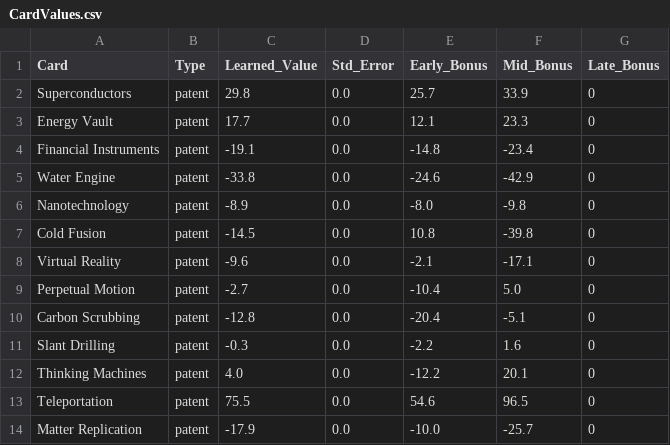
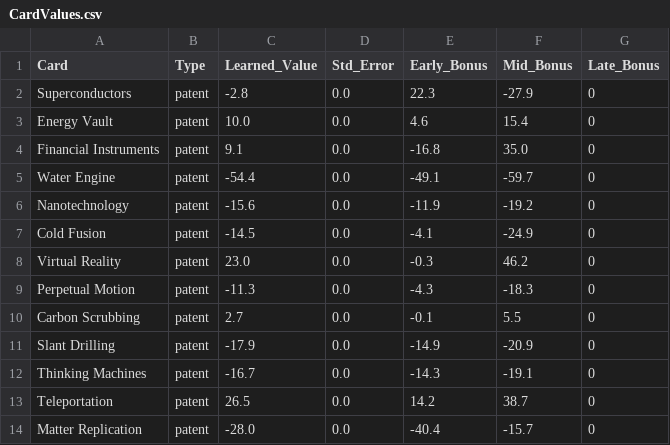
Before and after one commit to SorenJohnson/play-test-explorer, a CSV file: my_project/data/CardValues.csv, drawn as a sheet.

```diff
--- a/my_project/data/CardValues.csv
+++ b/my_project/data/CardValues.csv
@@ -1,14 +1,14 @@
 Card,Type,Learned_Value,Std_Error,Early_Bonus,Mid_Bonus,Late_Bonus
-Superconductors,patent,29.8,0.0,25.7,33.9,0
-Energy Vault,patent,17.7,0.0,12.1,23.3,0
-Financial Instruments,patent,-19.1,0.0,-14.8,-23.4,0
-Water Engine,patent,-33.8,0.0,-24.6,-42.9,0
-Nanotechnology,patent,-8.9,0.0,-8.0,-9.8,0
-Cold Fusion,patent,-14.5,0.0,10.8,-39.8,0
-Virtual Reality,patent,-9.6,0.0,-2.1,-17.1,0
-Perpetual Motion,patent,-2.7,0.0,-10.4,5.0,0
-Carbon Scrubbing,patent,-12.8,0.0,-20.4,-5.1,0
-Slant Drilling,patent,-0.3,0.0,-2.2,1.6,0
-Thinking Machines,patent,4.0,0.0,-12.2,20.1,0
-Teleportation,patent,75.5,0.0,54.6,96.5,0
-Matter Replication,patent,-17.9,0.0,-10.0,-25.7,0
+Superconductors,patent,-2.8,0.0,22.3,-27.9,0
+Energy Vault,patent,10.0,0.0,4.6,15.4,0
+Financial Instruments,patent,9.1,0.0,-16.8,35.0,0
+Water Engine,patent,-54.4,0.0,-49.1,-59.7,0
+Nanotechnology,patent,-15.6,0.0,-11.9,-19.2,0
+Cold Fusion,patent,-14.5,0.0,-4.1,-24.9,0
+Virtual Reality,patent,23.0,0.0,-0.3,46.2,0
+Perpetual Motion,patent,-11.3,0.0,-4.3,-18.3,0
+Carbon Scrubbing,patent,2.7,0.0,-0.1,5.5,0
+Slant Drilling,patent,-17.9,0.0,-14.9,-20.9,0
+Thinking Machines,patent,-16.7,0.0,-14.3,-19.1,0
+Teleportation,patent,26.5,0.0,14.2,38.7,0
+Matter Replication,patent,-28.0,0.0,-40.4,-15.7,0
```
Also changed, not shown: 1 other file.
